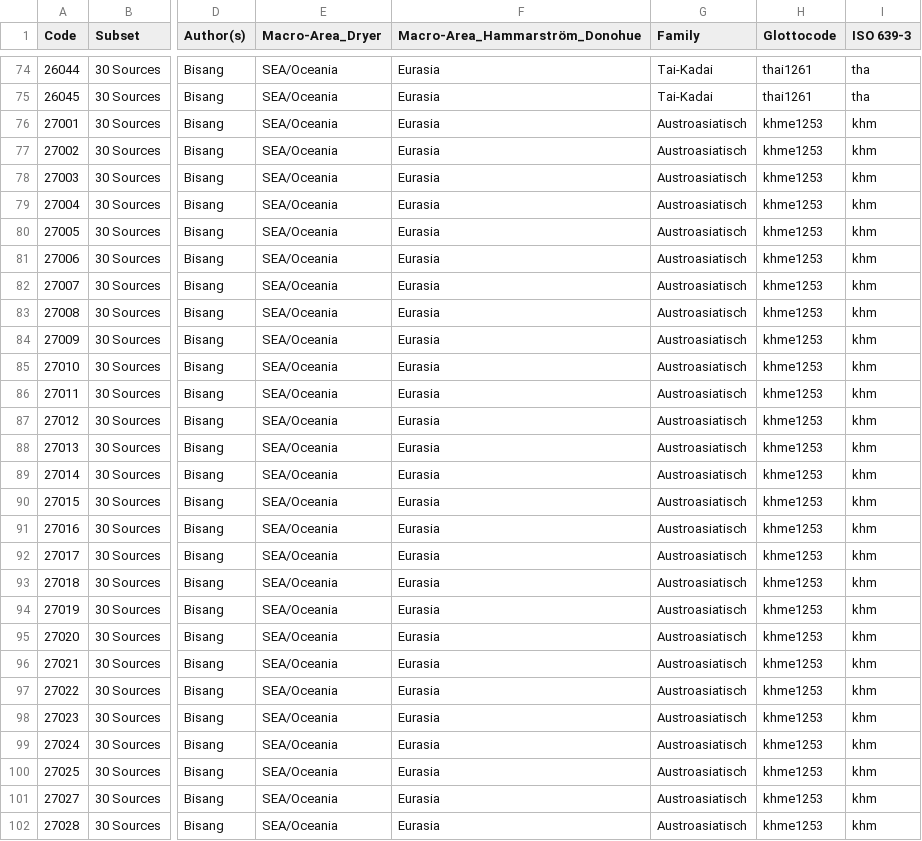
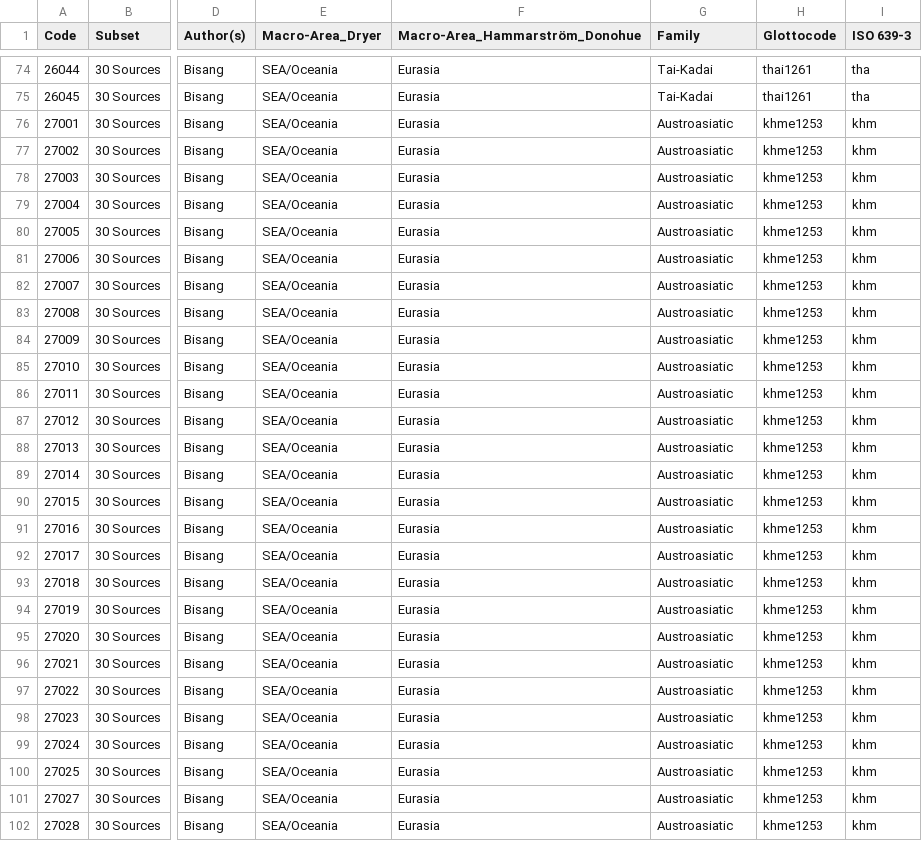
Before and after one commit to MarvinMainz/magram, a CSV file: raw/MAGRAM_database.csv, drawn as a sheet; only a part is shown, gaps mark what is left out; the diff covers the shown part only; the diff names each change by its address in the sheet, - before the commit and + after, or states it on an @@ line.

Commit message:
corrected label 'Austroasiatic'

```diff
--- a/raw/MAGRAM_database.csv
+++ b/raw/MAGRAM_database.csv
-G76:G102 (Family): Austroasiatisch
+G76:G102 (Family): Austroasiatic
```
Also changed, not shown: 22 edited cells elsewhere in this file.
